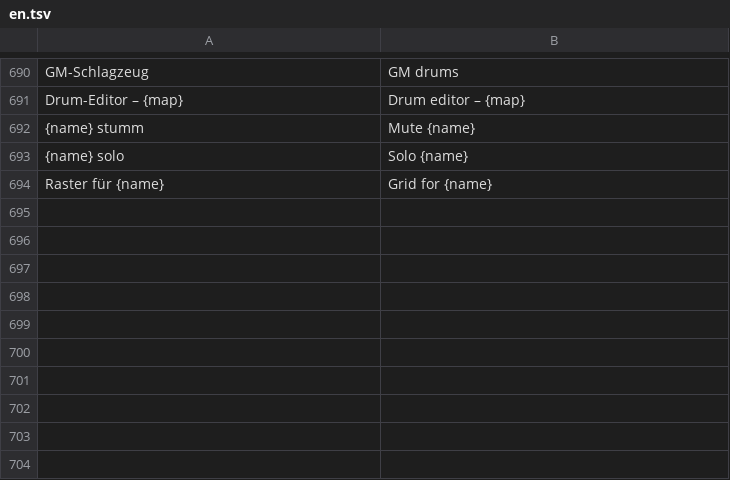
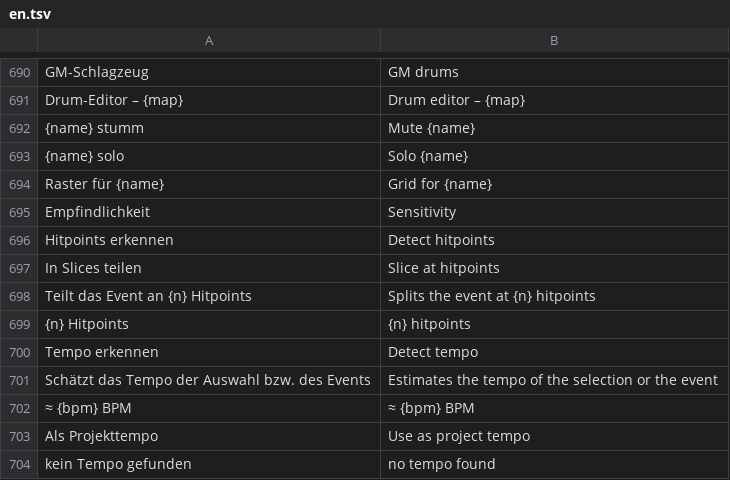
Before and after one commit to ONEFOLD-LABS/StudioCraft, a TSV file: crates/ui/i18n/en.tsv, drawn as a sheet; only a part is shown, gaps mark what is left out.

```diff
--- a/crates/ui/i18n/en.tsv
+++ b/crates/ui/i18n/en.tsv
@@ -694 +694,11 @@ Drum-Editor – {map}	Drum editor – {map}
 Raster für {name}	Grid for {name}
+Empfindlichkeit	Sensitivity
+Hitpoints erkennen	Detect hitpoints
+In Slices teilen	Slice at hitpoints
+Teilt das Event an {n} Hitpoints	Splits the event at {n} hitpoints
+{n} Hitpoints	{n} hitpoints
+Tempo erkennen	Detect tempo
+Schätzt das Tempo der Auswahl bzw. des Events	Estimates the tempo of the selection or the event
+≈ {bpm} BPM	≈ {bpm} BPM
+Als Projekttempo	Use as project tempo
+kein Tempo gefunden	no tempo found
```
Also changed, not shown: 4 other files.
